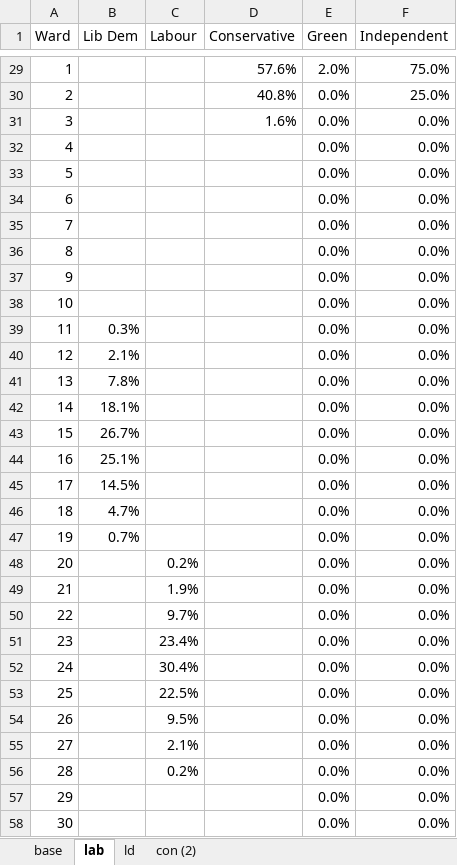
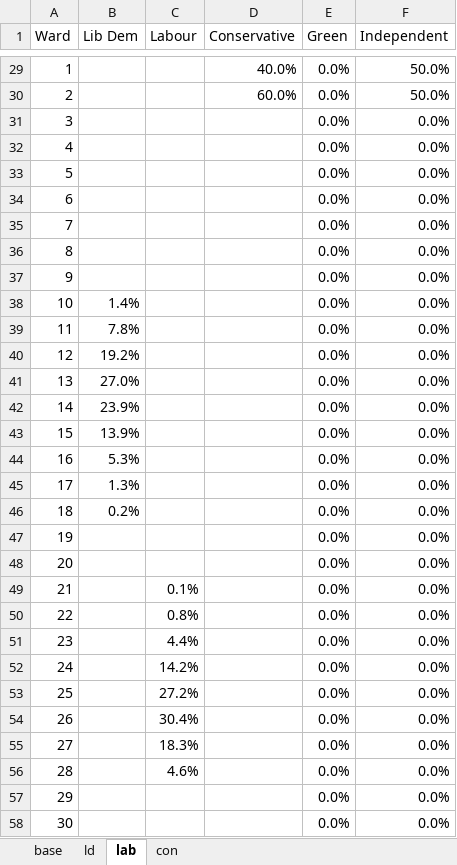
Before and after one commit to pjr11/analysis, an Excel workbook: cambridge/elections/2014/camcitco/probs.xlsx, sheet lab, drawn as a sheet; only a part is shown, gaps mark what is left out; values as stored, in another font and other column widths than the file's, no borders; charts and pictures not drawn; the diff covers the shown part only; the diff names each change by its address in the sheet, - before the commit and + after, or states it on an @@ line.

```diff
--- a/cambridge/elections/2014/camcitco/probs.xlsx (sheet lab)
+++ b/cambridge/elections/2014/camcitco/probs.xlsx (sheet lab)
-sheet tab: con (2)
+sheet tab: con
@@ sheet tab order changed: base | ld | lab | con @@
-D29 (Conservative): 57.6%
+D29 (Conservative): 40.0%
-E29 (Green): 2.0%
+E29 (Green): 0.0%
-F29 (Independent): 75.0%
+F29 (Independent): 50.0%
-D30 (Conservative): 40.8%
+D30 (Conservative): 60.0%
-F30 (Independent): 25.0%
+F30 (Independent): 50.0%
-D31 (Conservative): 1.6%
+D31 (Conservative): (empty)
-B38 (Lib Dem): (empty)
+B38 (Lib Dem): 1.4%
-B39 (Lib Dem): 0.3%
+B39 (Lib Dem): 7.8%
-B40 (Lib Dem): 2.1%
+B40 (Lib Dem): 19.2%
-B41 (Lib Dem): 7.8%
+B41 (Lib Dem): 27.0%
-B42 (Lib Dem): 18.1%
+B42 (Lib Dem): 23.9%
-B43 (Lib Dem): 26.7%
+B43 (Lib Dem): 13.9%
-B44 (Lib Dem): 25.1%
+B44 (Lib Dem): 5.3%
-B45 (Lib Dem): 14.5%
+B45 (Lib Dem): 1.3%
-B46 (Lib Dem): 4.7%
+B46 (Lib Dem): 0.2%
-B47 (Lib Dem): 0.7%
+B47 (Lib Dem): (empty)
-C48 (Labour): 0.2%
+C48 (Labour): (empty)
-C49 (Labour): 1.9%
+C49 (Labour): 0.1%
-C50 (Labour): 9.7%
+C50 (Labour): 0.8%
-C51 (Labour): 23.4%
+C51 (Labour): 4.4%
-C52 (Labour): 30.4%
+C52 (Labour): 14.2%
-C53 (Labour): 22.5%
+C53 (Labour): 27.2%
-C54 (Labour): 9.5%
+C54 (Labour): 30.4%
-C55 (Labour): 2.1%
+C55 (Labour): 18.3%
-C56 (Labour): 0.2%
+C56 (Labour): 4.6%
```
Also changed, not shown: 32 edited cells elsewhere in this sheet, sheet ld, sheet base, charts or pictures, 1 other file.
